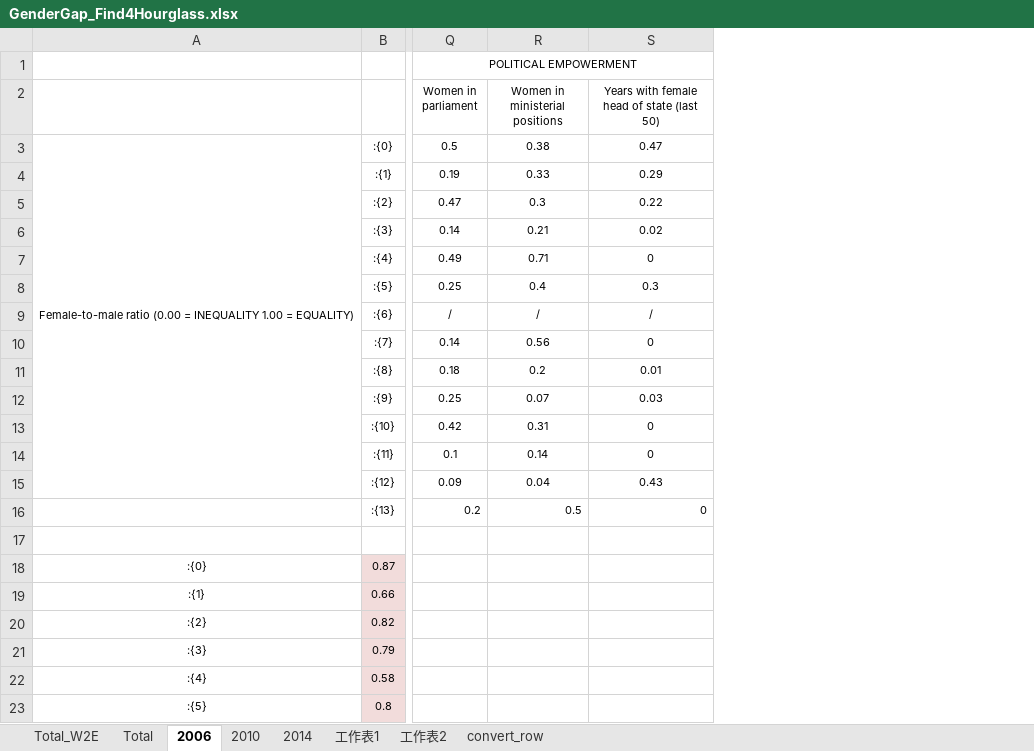
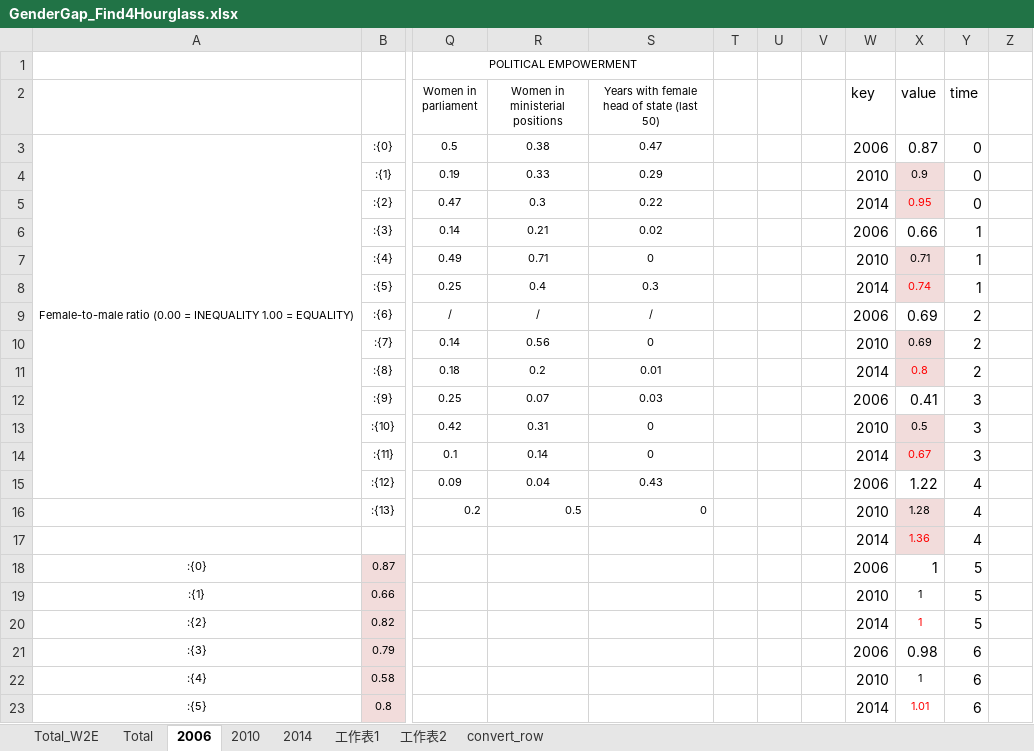
Before and after one commit to Sweetymeow/d3_Geo, an Excel workbook: mymap/jsons/GenderGap_Find4Hourglass.xlsx, sheet 2006, drawn as a sheet; only a part is shown, gaps mark what is left out; values as stored, in another font and other column widths than the file's, no borders; rows hold the shown columns only; the diff names each change by its address in the sheet, - before the commit and + after, or states it on an @@ line.

Commit message:
Stacked Radial - for second part in data bucket

```diff
--- a/mymap/jsons/GenderGap_Find4Hourglass.xlsx (sheet 2006)
+++ b/mymap/jsons/GenderGap_Find4Hourglass.xlsx (sheet 2006)
+column T, empty
+column U, empty
+column V, empty
+column W (key), rows 3-23: 2006 | 2010 | 2014 | 2006 | 2010 | 2014 | 2006 | 2010 | 2014 | 2006 | 2010 | 2014 | 2006 | 2010 | 2014 | 2006 | 2010 | 2014 | 2006 | 2010 | 2014
+column X (value), rows 3-23: 0.87 | 0.9 | 0.95 | 0.66 | 0.71 | 0.74 | 0.69 | 0.69 | 0.8 | 0.41 | 0.5 | 0.67 | 1.22 | 1.28 | 1.36 | 1 | 1 | 1 | 0.98 | 1 | 1.01
+column Y (time), rows 3-23: 0 | 0 | 0 | 1 | 1 | 1 | 2 | 2 | 2 | 3 | 3 | 3 | 4 | 4 | 4 | 5 | 5 | 5 | 6 | 6 | 6
+column Z, empty
-row 17: (empty)
+row 17:  |  |  |  |  |  |  |  | 2014 | 1.36 | 4
```
Also changed, not shown: charts or pictures, 4 other files.
